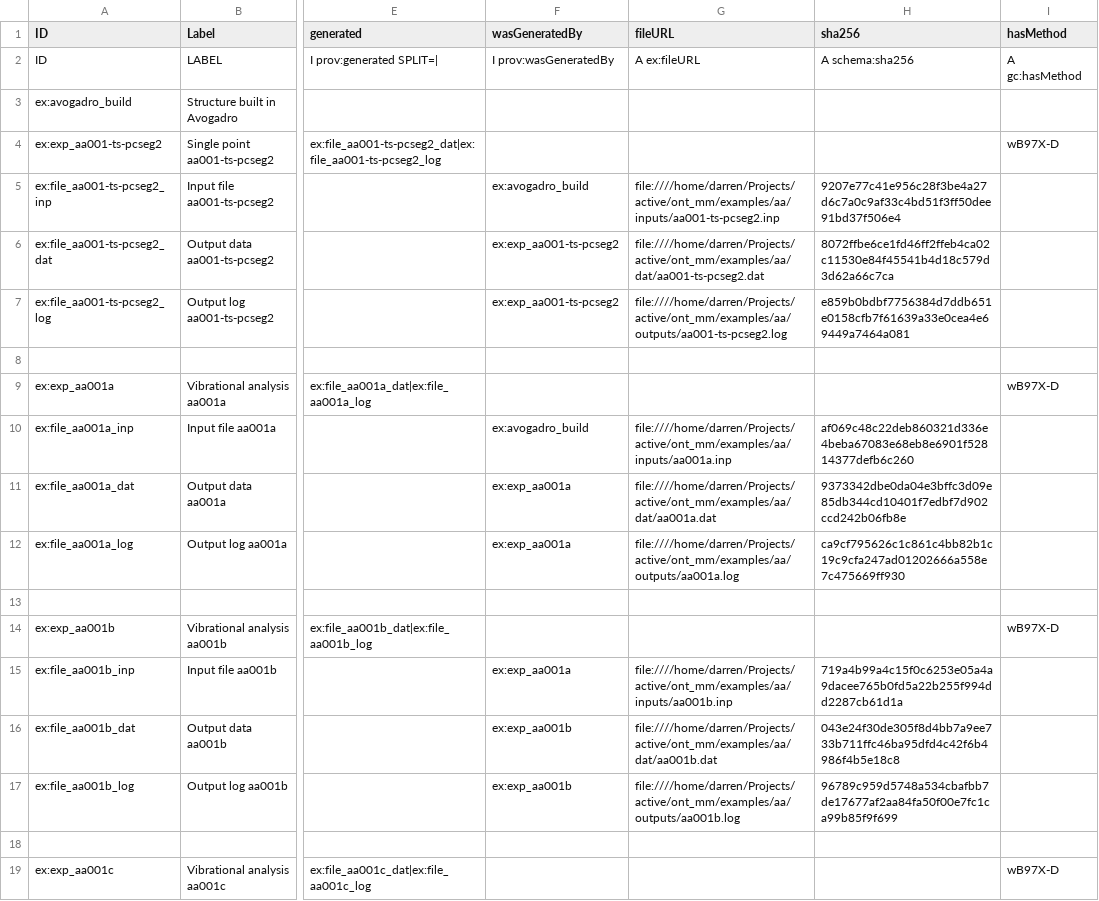
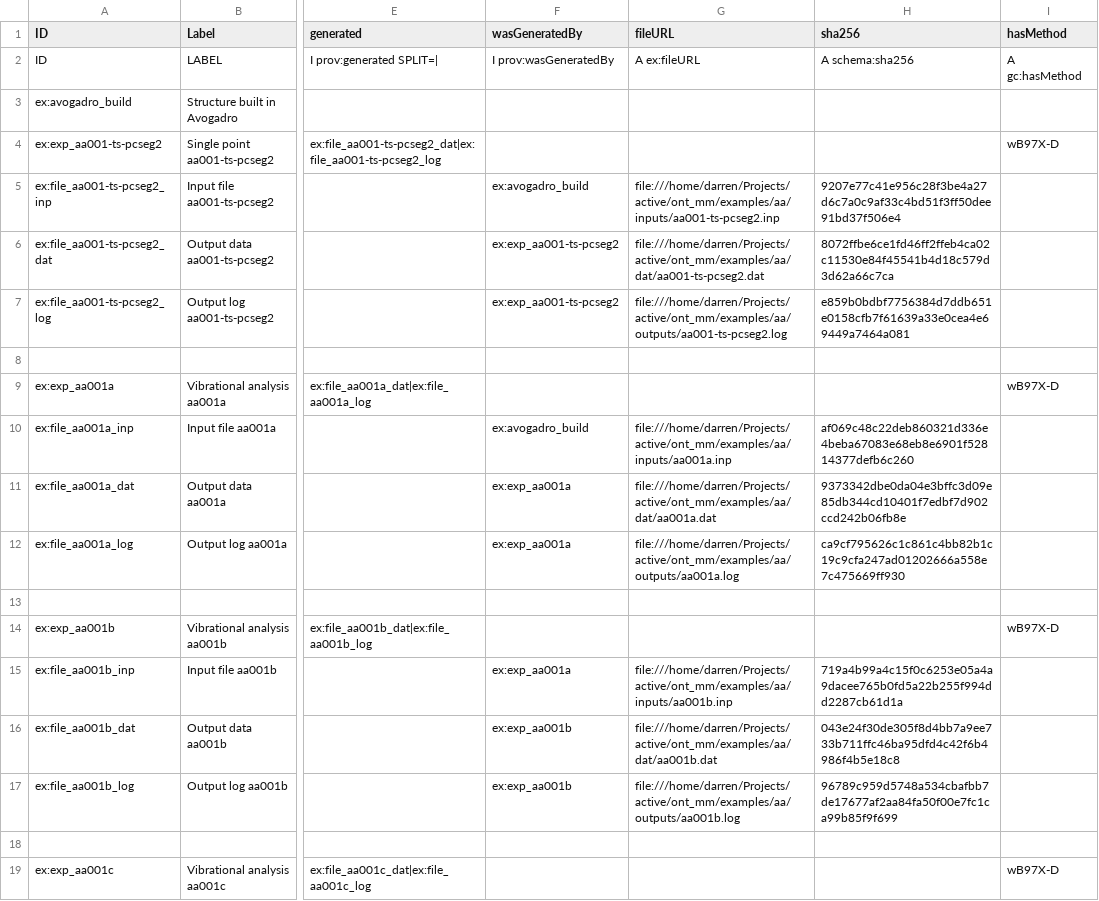
Before and after one commit to Darren01/ont_mm, a TSV file: examples/aa/ont/experiment_template_instances.tsv, drawn as a sheet; only a part is shown, gaps mark what is left out; the diff covers the shown part only; the diff names each change by its address in the sheet, - before the commit and + after, or states it on an @@ line.

```diff
--- a/examples/aa/ont/experiment_template_instances.tsv
+++ b/examples/aa/ont/experiment_template_instances.tsv
-G5 (fileURL): file:////home/darren/Projects/active/ont_mm/examples/aa/inputs/aa001-ts-pcseg2.inp
+G5 (fileURL): file:///home/darren/Projects/active/ont_mm/examples/aa/inputs/aa001-ts-pcseg2.inp
-G6 (fileURL): file:////home/darren/Projects/active/ont_mm/examples/aa/dat/aa001-ts-pcseg2.dat
+G6 (fileURL): file:///home/darren/Projects/active/ont_mm/examples/aa/dat/aa001-ts-pcseg2.dat
-G7 (fileURL): file:////home/darren/Projects/active/ont_mm/examples/aa/outputs/aa001-ts-pcseg2.log
+G7 (fileURL): file:///home/darren/Projects/active/ont_mm/examples/aa/outputs/aa001-ts-pcseg2.log
-G10 (fileURL): file:////home/darren/Projects/active/ont_mm/examples/aa/inputs/aa001a.inp
+G10 (fileURL): file:///home/darren/Projects/active/ont_mm/examples/aa/inputs/aa001a.inp
-G11 (fileURL): file:////home/darren/Projects/active/ont_mm/examples/aa/dat/aa001a.dat
+G11 (fileURL): file:///home/darren/Projects/active/ont_mm/examples/aa/dat/aa001a.dat
-G12 (fileURL): file:////home/darren/Projects/active/ont_mm/examples/aa/outputs/aa001a.log
+G12 (fileURL): file:///home/darren/Projects/active/ont_mm/examples/aa/outputs/aa001a.log
-G15 (fileURL): file:////home/darren/Projects/active/ont_mm/examples/aa/inputs/aa001b.inp
+G15 (fileURL): file:///home/darren/Projects/active/ont_mm/examples/aa/inputs/aa001b.inp
-G16 (fileURL): file:////home/darren/Projects/active/ont_mm/examples/aa/dat/aa001b.dat
+G16 (fileURL): file:///home/darren/Projects/active/ont_mm/examples/aa/dat/aa001b.dat
-G17 (fileURL): file:////home/darren/Projects/active/ont_mm/examples/aa/outputs/aa001b.log
+G17 (fileURL): file:///home/darren/Projects/active/ont_mm/examples/aa/outputs/aa001b.log
```
Also changed, not shown: 81 edited cells elsewhere in this file, examples/caa/ont/experiment_template_instances.tsv, 9 other files.
